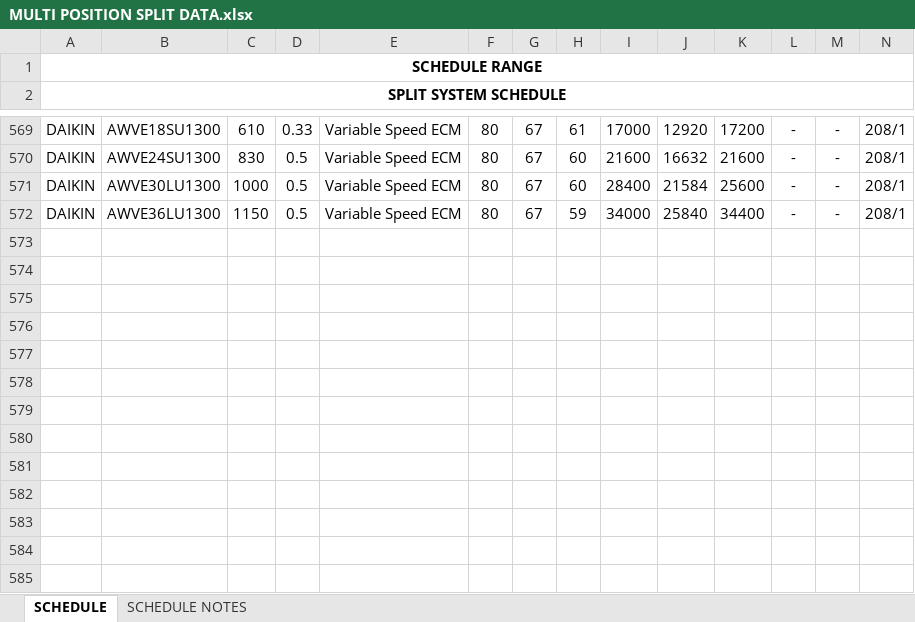
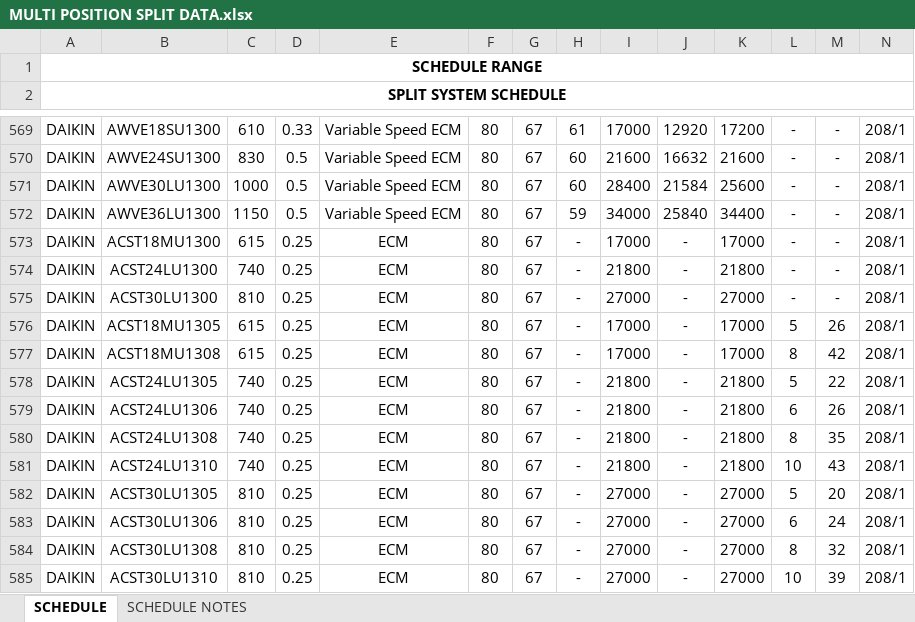
Before and after one commit to eacreel/hhpro-hvac, an Excel workbook: DATA/DATA FILES/MULTI POSITION SPLIT DATA.xlsx, sheet SCHEDULE, drawn as a sheet; only a part is shown, gaps mark what is left out; values as stored, in another font and other column widths than the file's, no borders; rows hold the shown columns only; the diff names each change by its address in the sheet, - before the commit and + after, or states it on an @@ line.

```diff
--- a/DATA/DATA FILES/MULTI POSITION SPLIT DATA.xlsx (sheet SCHEDULE)
+++ b/DATA/DATA FILES/MULTI POSITION SPLIT DATA.xlsx (sheet SCHEDULE)
+row 573: DAIKIN | ACST18MU1300 | 615 | 0.25 | ECM | 80 | 67 | - | 17000 | - | 17000 | - | - | 208/1
+row 574: DAIKIN | ACST24LU1300 | 740 | 0.25 | ECM | 80 | 67 | - | 21800 | - | 21800 | - | - | 208/1
+row 575: DAIKIN | ACST30LU1300 | 810 | 0.25 | ECM | 80 | 67 | - | 27000 | - | 27000 | - | - | 208/1
+row 576: DAIKIN | ACST18MU1305 | 615 | 0.25 | ECM | 80 | 67 | - | 17000 | - | 17000 | 5 | 26 | 208/1
+row 577: DAIKIN | ACST18MU1308 | 615 | 0.25 | ECM | 80 | 67 | - | 17000 | - | 17000 | 8 | 42 | 208/1
+row 578: DAIKIN | ACST24LU1305 | 740 | 0.25 | ECM | 80 | 67 | - | 21800 | - | 21800 | 5 | 22 | 208/1
+row 579: DAIKIN | ACST24LU1306 | 740 | 0.25 | ECM | 80 | 67 | - | 21800 | - | 21800 | 6 | 26 | 208/1
+row 580: DAIKIN | ACST24LU1308 | 740 | 0.25 | ECM | 80 | 67 | - | 21800 | - | 21800 | 8 | 35 | 208/1
+row 581: DAIKIN | ACST24LU1310 | 740 | 0.25 | ECM | 80 | 67 | - | 21800 | - | 21800 | 10 | 43 | 208/1
+row 582: DAIKIN | ACST30LU1305 | 810 | 0.25 | ECM | 80 | 67 | - | 27000 | - | 27000 | 5 | 20 | 208/1
+row 583: DAIKIN | ACST30LU1306 | 810 | 0.25 | ECM | 80 | 67 | - | 27000 | - | 27000 | 6 | 24 | 208/1
+row 584: DAIKIN | ACST30LU1308 | 810 | 0.25 | ECM | 80 | 67 | - | 27000 | - | 27000 | 8 | 32 | 208/1
+row 585: DAIKIN | ACST30LU1310 | 810 | 0.25 | ECM | 80 | 67 | - | 27000 | - | 27000 | 10 | 39 | 208/1
```
Also changed, not shown: 16 other files.
